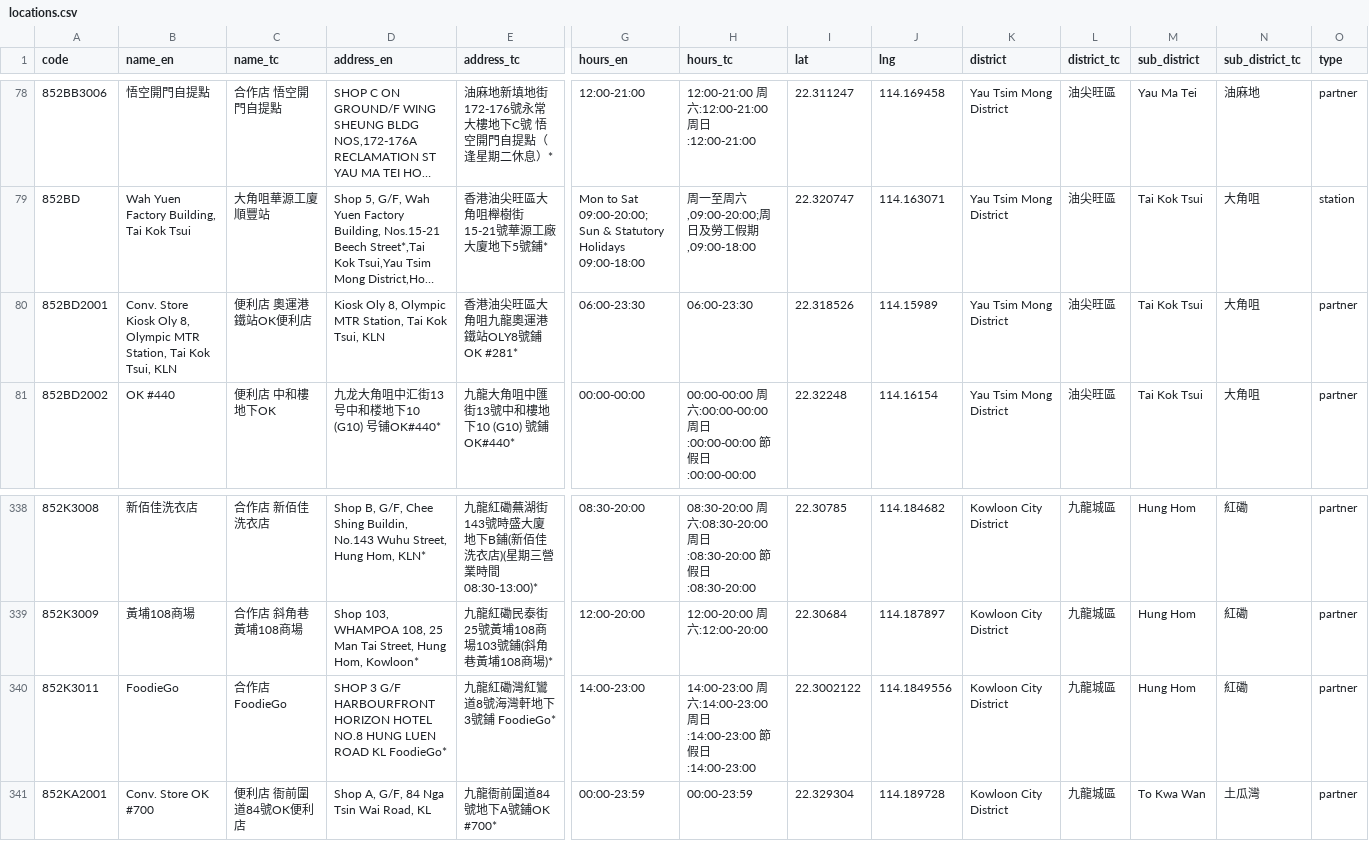
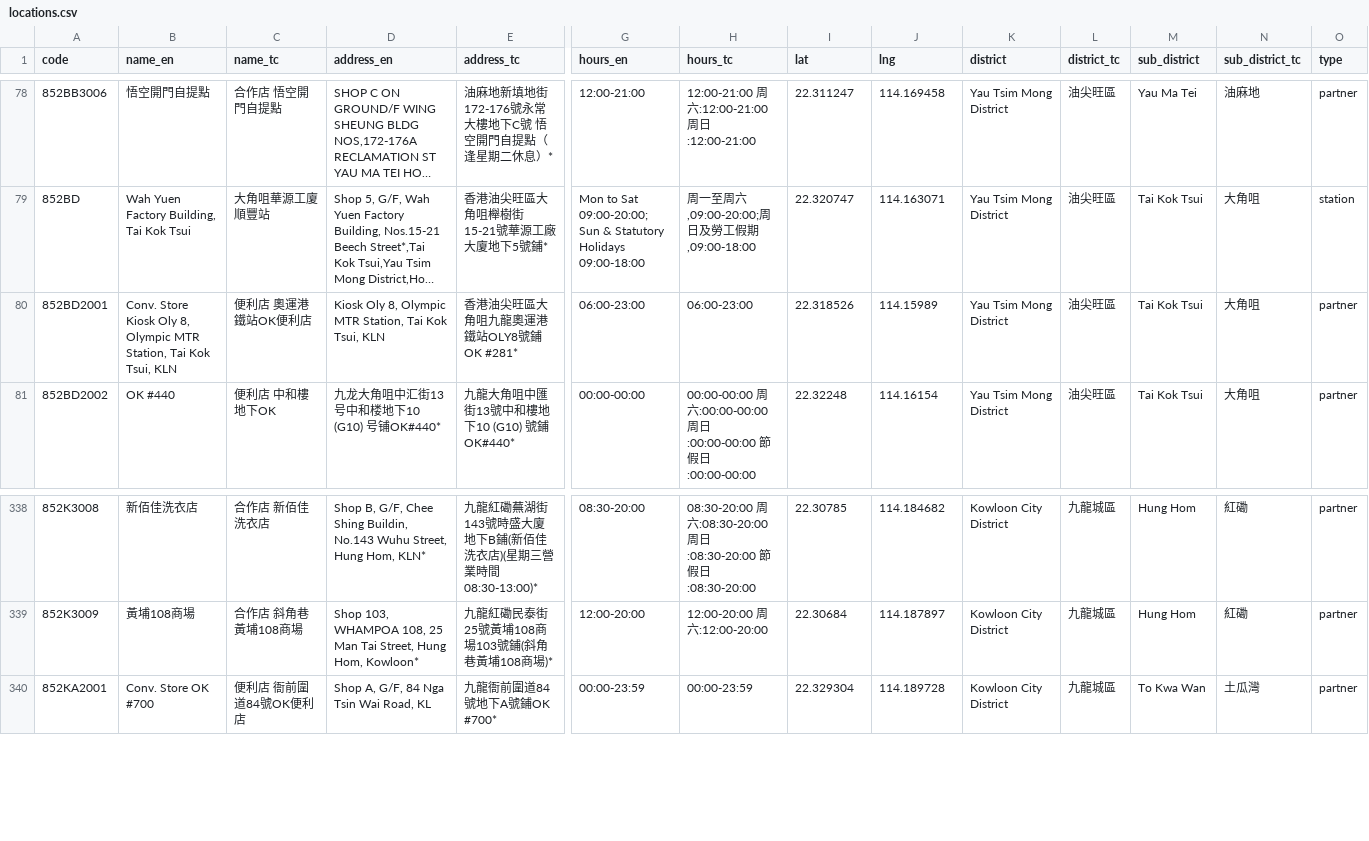
Before and after one commit to mikenuko/hk-sf-location-list, a CSV file: data/locations.csv, drawn as a sheet; only a part is shown, gaps mark what is left out; long unchanged cells end in …; rows hold the shown columns only; the diff names each change by its address in the sheet, - before the commit and + after, or states it on an @@ line.

Commit message:
data: refresh 2026-08-10 [skip ci]

```diff
--- a/data/locations.csv
+++ b/data/locations.csv
-G80 (hours_en): 06:00-23:30
+G80 (hours_en): 06:00-23:00
-H80 (hours_tc): 06:00-23:30
+H80 (hours_tc): 06:00-23:00
-row 340: 852K3011 | FoodieGo | 合作店 FoodieGo | SHOP 3 G/F HARBOURFRONT HORIZON HOTEL NO.8 HUNG LUEN ROAD KL FoodieGo* | 九龍紅磡灣紅鸞道8號海灣軒地下3號鋪 FoodieGo* | 14:00-23:00 | 14:00-23:00 周六:14:00-23:00 周日:14:00-23:00 節假日:14:00-23:00 | 22.3002122 | 114.1849556 | Kowloon City District | 九龍城區 | Hung Hom | 紅磡 | partner
```
Also changed, not shown: 6 other files.
